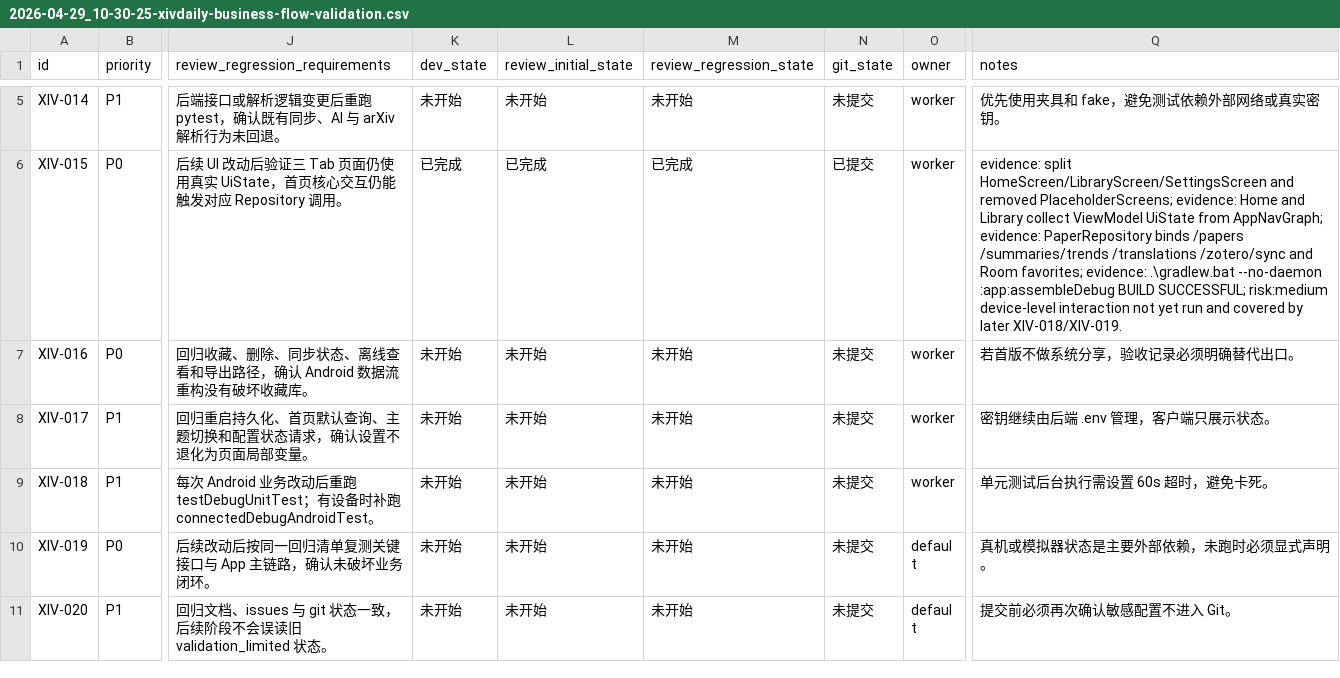
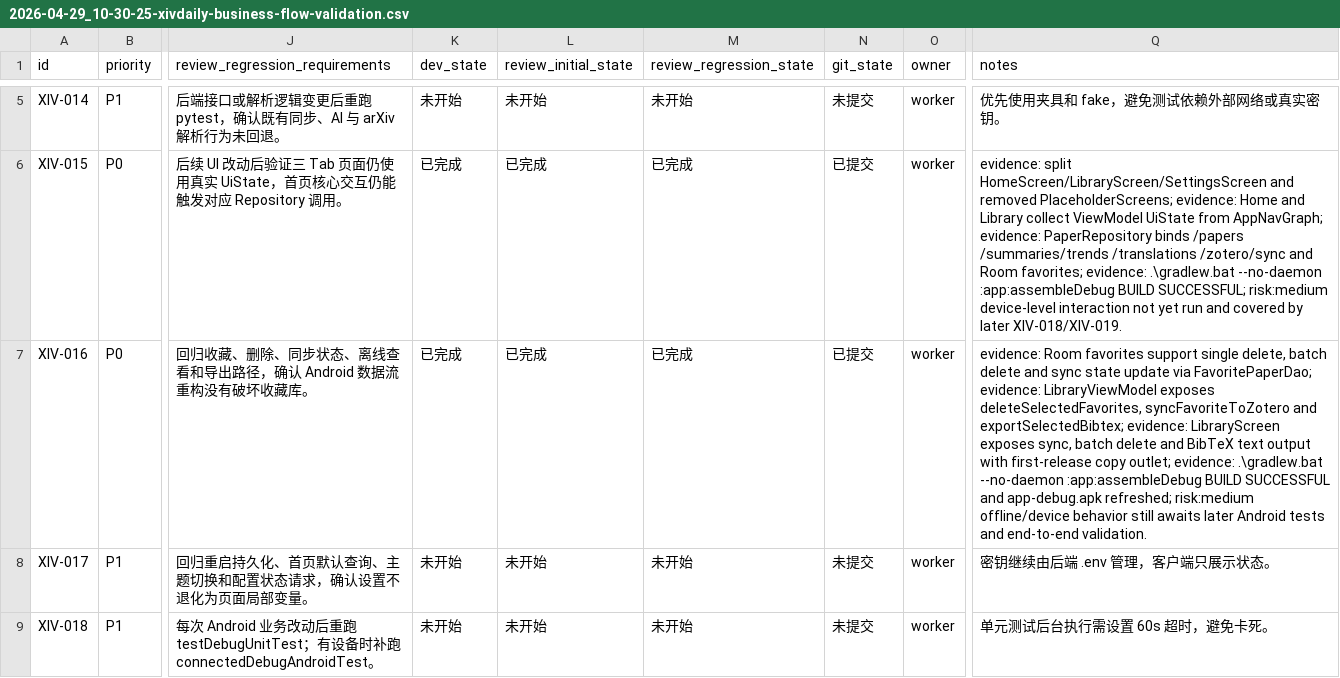
Before and after one commit to yangyioryy/XivDaily, a CSV file: issues/2026-04-29_10-30-25-xivdaily-business-flow-validation.csv, drawn as a sheet; only a part is shown, gaps mark what is left out; the shorter side is filled out with more unchanged rows; the diff names each change by its address in the sheet, - before the commit and + after, or states it on an @@ line.

```diff
--- a/issues/2026-04-29_10-30-25-xivdaily-business-flow-validation.csv
+++ b/issues/2026-04-29_10-30-25-xivdaily-business-flow-validation.csv
-K7 (dev_state): 未开始
+K7 (dev_state): 已完成
-L7 (review_initial_state): 未开始
+L7 (review_initial_state): 已完成
-M7 (review_regression_state): 未开始
+M7 (review_regression_state): 已完成
-N7 (git_state): 未提交
+N7 (git_state): 已提交
-Q7 (notes): 若首版不做系统分享，验收记录必须明确替代出口。
+Q7 (notes): evidence: Room favorites support single delete, batch delete and sync state update via FavoritePaperDao; evidence: LibraryViewModel exposes deleteSelectedFavorites, syncFavoriteToZotero and exportSelectedBibtex; evidence: LibraryScreen exposes sync, batch delete and BibTeX text output with first-release copy outlet; evidence: .\gradlew.bat --no-daemon :app:assembleDebug BUILD SUCCESSFUL and app-debug.apk refreshed; risk:medium offline/device behavior still awaits later Android tests and end-to-end validation.
```
Also changed, not shown: 5 other files.
